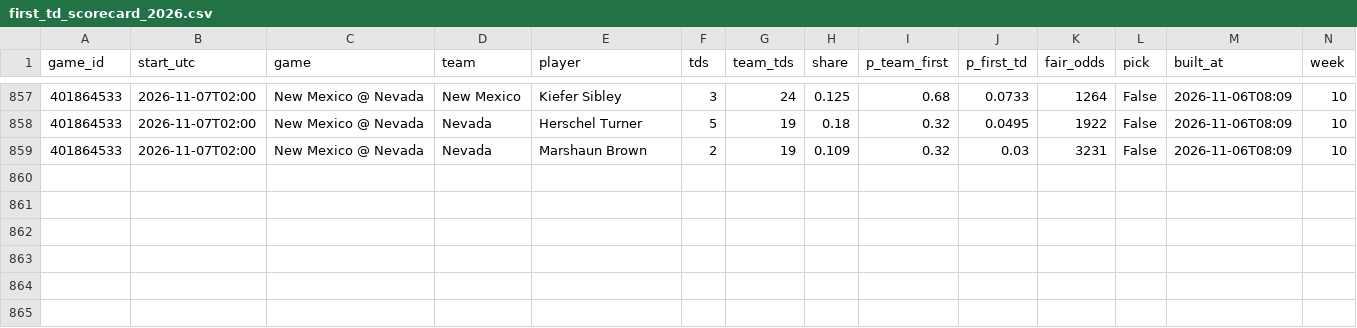
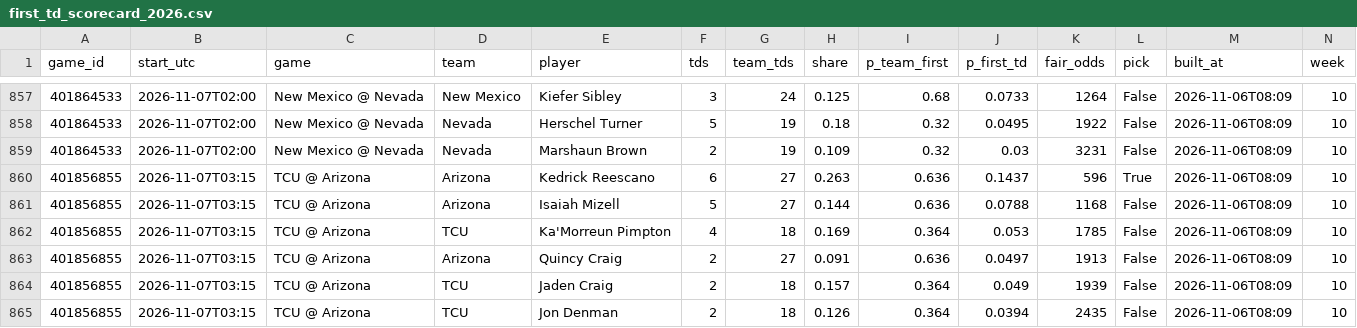
Before and after one commit to btaber-tech/cfb-handicap-model-2026, a CSV file: extracted_data/first_td_scorecard_2026.csv, drawn as a sheet; only a part is shown, gaps mark what is left out; rows hold the shown columns only; the diff names each change by its address in the sheet, - before the commit and + after, or states it on an @@ line.

```diff
--- a/extracted_data/first_td_scorecard_2026.csv
+++ b/extracted_data/first_td_scorecard_2026.csv
+row 860: 401856855 | 2026-11-07T03:15 | TCU @ Arizona | Arizona | Kedrick Reescano | 6 | 27 | 0.263 | 0.636 | 0.1437 | 596 | True | 2026-11-06T08:09 | 10
+row 861: 401856855 | 2026-11-07T03:15 | TCU @ Arizona | Arizona | Isaiah Mizell | 5 | 27 | 0.144 | 0.636 | 0.0788 | 1168 | False | 2026-11-06T08:09 | 10
+row 862: 401856855 | 2026-11-07T03:15 | TCU @ Arizona | TCU | Ka'Morreun Pimpton | 4 | 18 | 0.169 | 0.364 | 0.053 | 1785 | False | 2026-11-06T08:09 | 10
+row 863: 401856855 | 2026-11-07T03:15 | TCU @ Arizona | Arizona | Quincy Craig | 2 | 27 | 0.091 | 0.636 | 0.0497 | 1913 | False | 2026-11-06T08:09 | 10
+row 864: 401856855 | 2026-11-07T03:15 | TCU @ Arizona | TCU | Jaden Craig | 2 | 18 | 0.157 | 0.364 | 0.049 | 1939 | False | 2026-11-06T08:09 | 10
+row 865: 401856855 | 2026-11-07T03:15 | TCU @ Arizona | TCU | Jon Denman | 2 | 18 | 0.126 | 0.364 | 0.0394 | 2435 | False | 2026-11-06T08:09 | 10
```
Also changed, not shown: extracted_data/first_td_picks_week10_2026.csv.
